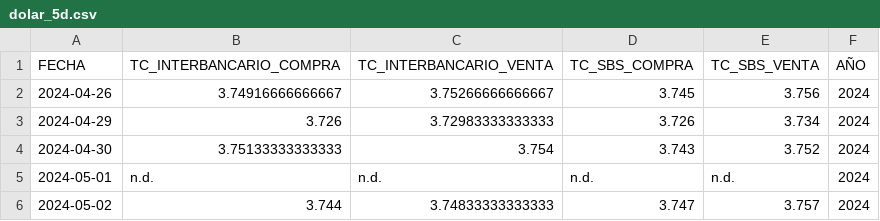
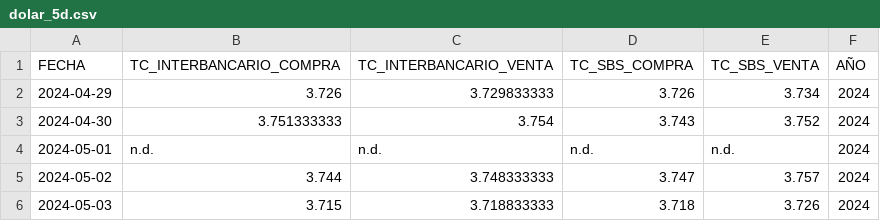
Before and after one commit to annaabsi/USDPEN, a CSV file: results/dolar_5d.csv, drawn as a sheet.

```diff
--- a/results/dolar_5d.csv
+++ b/results/dolar_5d.csv
@@ -1,6 +1,6 @@
 FECHA,TC_INTERBANCARIO_COMPRA,TC_INTERBANCARIO_VENTA,TC_SBS_COMPRA,TC_SBS_VENTA,AÑO
-2024-04-26,3.74916666666667,3.75266666666667,3.745,3.756,2024
-2024-04-29,3.726,3.72983333333333,3.726,3.734,2024
-2024-04-30,3.75133333333333,3.754,3.743,3.752,2024
+2024-04-29,3.726,3.729833333,3.726,3.734,2024
+2024-04-30,3.751333333,3.754,3.743,3.752,2024
 2024-05-01,n.d.,n.d.,n.d.,n.d.,2024
-2024-05-02,3.744,3.74833333333333,3.747,3.757,2024
+2024-05-02,3.744,3.748333333,3.747,3.757,2024
+2024-05-03,3.715,3.718833333,3.718,3.726,2024
```
Also changed, not shown: results/dolar.csv, 4 other files.
